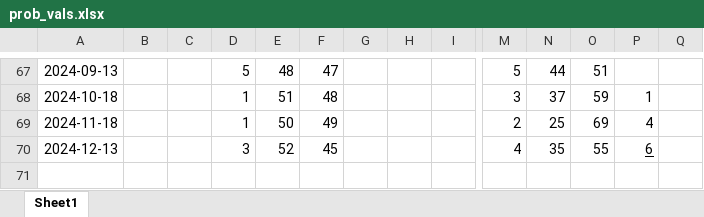
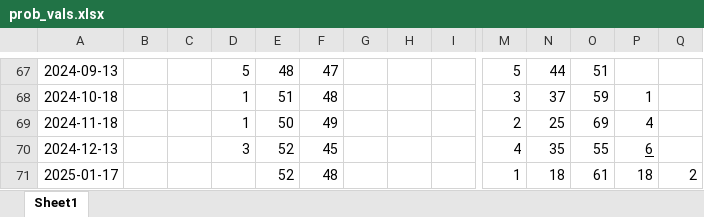
Before and after one commit to LuisLauM/LuisLauM.github.io, an Excel workbook: blog/elnino-app/prob_vals.xlsx, sheet Sheet1, drawn as a sheet; only a part is shown, gaps mark what is left out; values as stored, in another font and other column widths than the file's, no borders; rows hold the shown columns only; the diff names each change by its address in the sheet, - before the commit and + after, or states it on an @@ line.

Commit message:
Updating elnino-app

```diff
--- a/blog/elnino-app/prob_vals.xlsx (sheet Sheet1)
+++ b/blog/elnino-app/prob_vals.xlsx (sheet Sheet1)
+row 71: 2025-01-17 |  |  |  | 52 | 48 |  |  |  | 1 | 18 | 61 | 18 | 2
```
